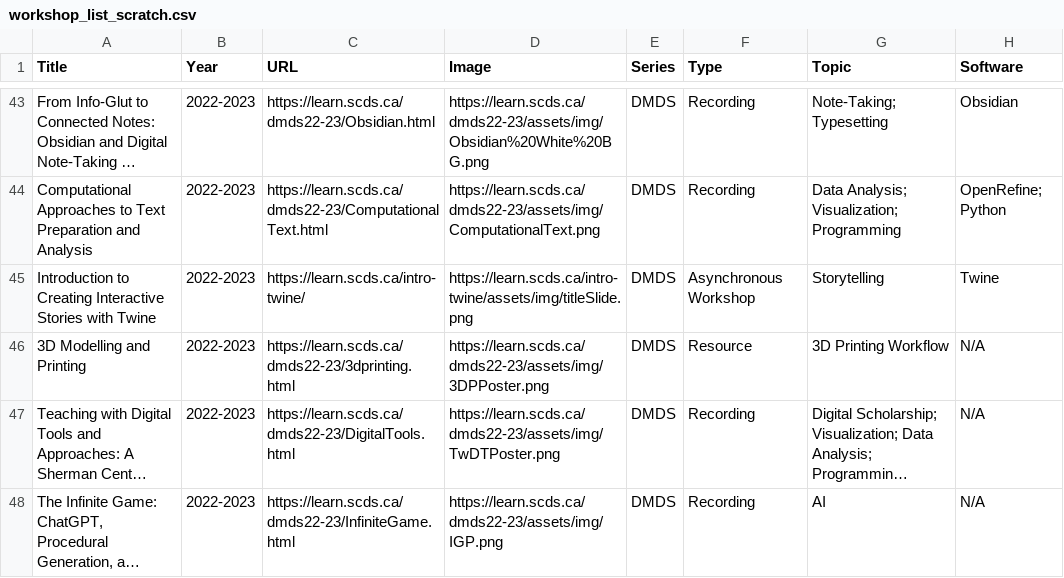
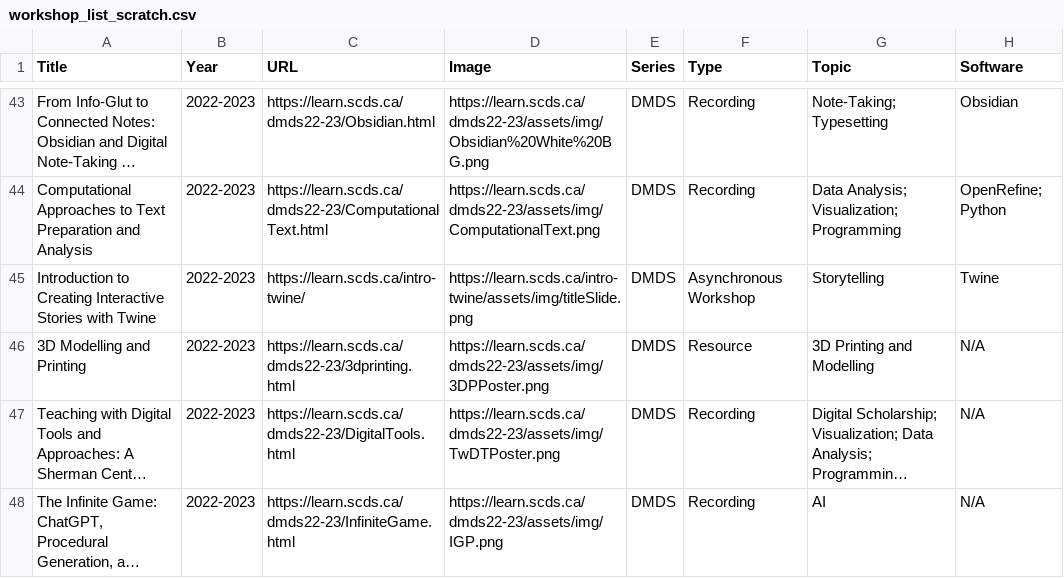
Before and after one commit to scds/search-page, a CSV file: _data/workshop_list_scratch.csv, drawn as a sheet; only a part is shown, gaps mark what is left out; long unchanged cells end in …; the diff names each change by its address in the sheet, - before the commit and + after, or states it on an @@ line.

Commit message:
Update workshop_list_scratch.csv

```diff
--- a/_data/workshop_list_scratch.csv
+++ b/_data/workshop_list_scratch.csv
-G46 (Topic): 3D Printing Workflow
+G46 (Topic): 3D Printing and Modelling
```
